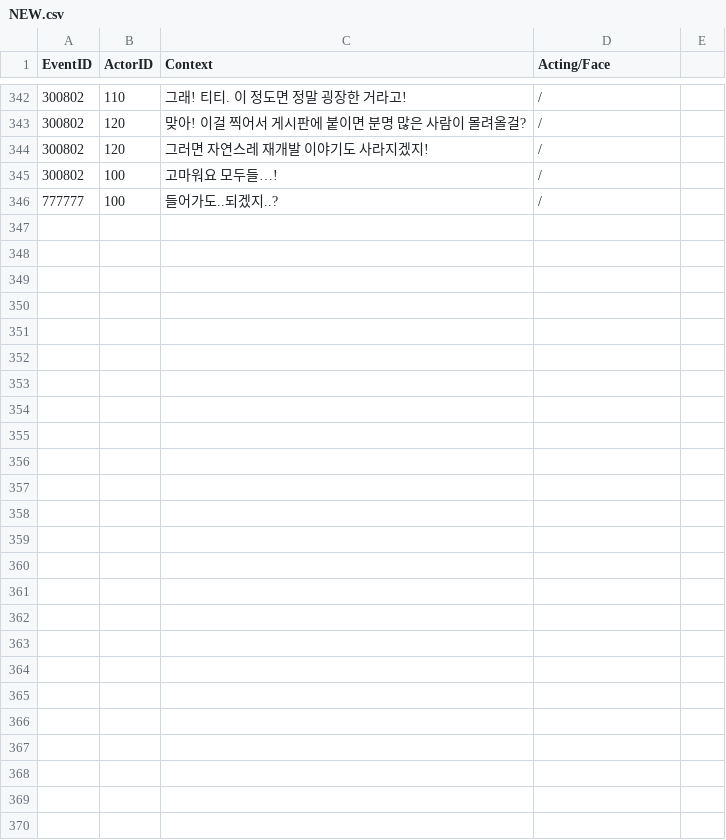
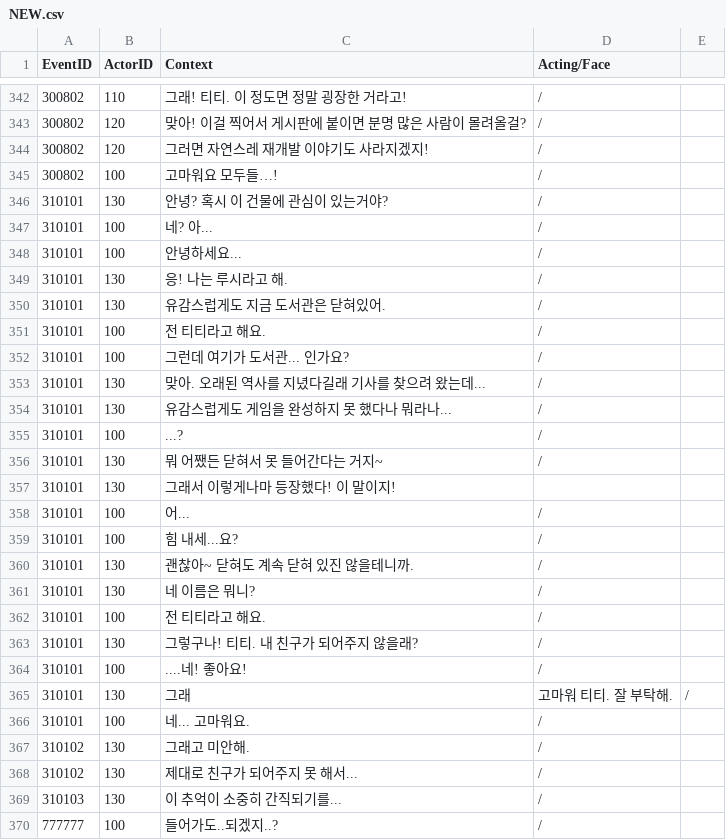
Before and after one commit to PlayMer0825/Graffiti, a CSV file: Assets/Resources/CSV/NEW.csv, drawn as a sheet; only a part is shown, gaps mark what is left out; the diff names each change by its address in the sheet, - before the commit and + after, or states it on an @@ line.

```diff
--- a/Assets/Resources/CSV/NEW.csv
+++ b/Assets/Resources/CSV/NEW.csv
+row 346: 310101 | 130 | 안녕? 혹시 이 건물에 관심이 있는거야? | /
+row 347: 310101 | 100 | 네? 아... | /
+row 348: 310101 | 100 | 안녕하세요... | /
+row 349: 310101 | 130 | 응! 나는 루시라고 해. | /
+row 350: 310101 | 130 | 유감스럽게도 지금 도서관은 닫혀있어. | /
+row 351: 310101 | 100 | 전 티티라고 해요. | /
+row 352: 310101 | 100 | 그런데 여기가 도서관... 인가요? | /
+row 353: 310101 | 130 | 맞아. 오래된 역사를 지녔다길래 기사를 찾으려 왔는데... | /
+row 354: 310101 | 130 | 유감스럽게도 게임을 완성하지 못 했다나 뭐라나... | /
+row 355: 310101 | 100 | ...? | /
+row 356: 310101 | 130 | 뭐 어쨌든 닫혀서 못 들어간다는 거지~ | /
+row 357: 310101 | 130 | 그래서 이렇게나마 등장했다! 이 말이지!
+row 358: 310101 | 100 | 어... | /
+row 359: 310101 | 100 | 힘 내세...요? | /
+row 360: 310101 | 130 | 괜찮아~ 닫혀도 계속 닫혀 있진 않을테니까. | /
+row 361: 310101 | 130 | 네 이름은 뭐니? | /
+row 362: 310101 | 100 | 전 티티라고 해요. | /
+row 363: 310101 | 130 | 그렇구나! 티티. 내 친구가 되어주지 않을래? | /
+row 364: 310101 | 100 | ....네! 좋아요! | /
+row 365: 310101 | 130 | 그래 | 고마워 티티. 잘 부탁해. | /
+row 366: 310101 | 100 | 네... 고마워요. | /
+row 367: 310102 | 130 | 그래고 미안해. | /
+row 368: 310102 | 130 | 제대로 친구가 되어주지 못 해서... | /
+row 369: 310103 | 130 | 이 추억이 소중히 간직되기를... | /
```
Also changed, not shown: 27 other files.
